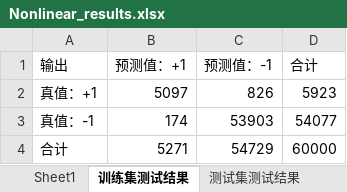
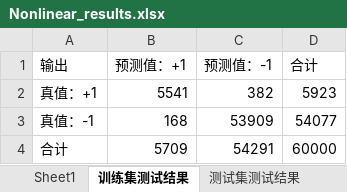
Before and after one commit to ForestMrVince/Least_Squares_Classification_Matlab_Project, an Excel workbook: Src/Nonlinear_results.xlsx, sheet 训练集测试结果, drawn as a sheet; values as stored, in another font and other column widths than the file's, no borders; the diff names each change by its address in the sheet, - before the commit and + after, or states it on an @@ line.

Commit message:
Update Nonlinear_results.xlsx

```diff
--- a/Src/Nonlinear_results.xlsx (sheet 训练集测试结果)
+++ b/Src/Nonlinear_results.xlsx (sheet 训练集测试结果)
-B2 (预测值：+1): 5097
+B2 (预测值：+1): 5541
-C2 (预测值：-1): 826
+C2 (预测值：-1): 382
-B3 (预测值：+1): 174
+B3 (预测值：+1): 168
-C3 (预测值：-1): 53903
+C3 (预测值：-1): 53909
-B4 (预测值：+1): 5271
+B4 (预测值：+1): 5709
-C4 (预测值：-1): 54729
+C4 (预测值：-1): 54291
```
Also changed, not shown: sheet 测试集测试结果.
